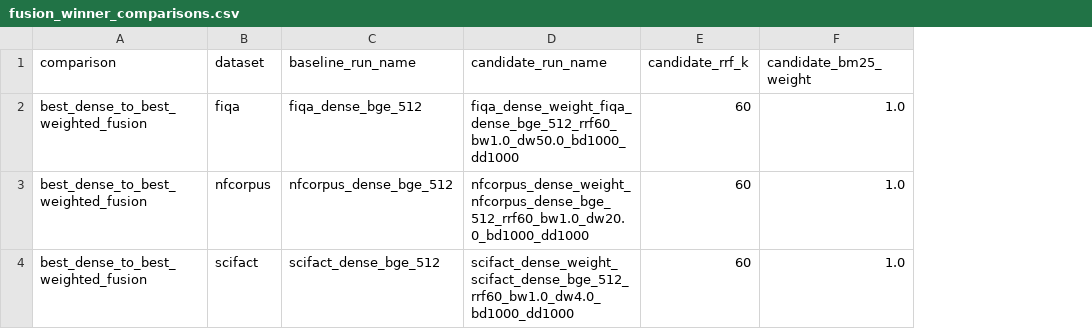
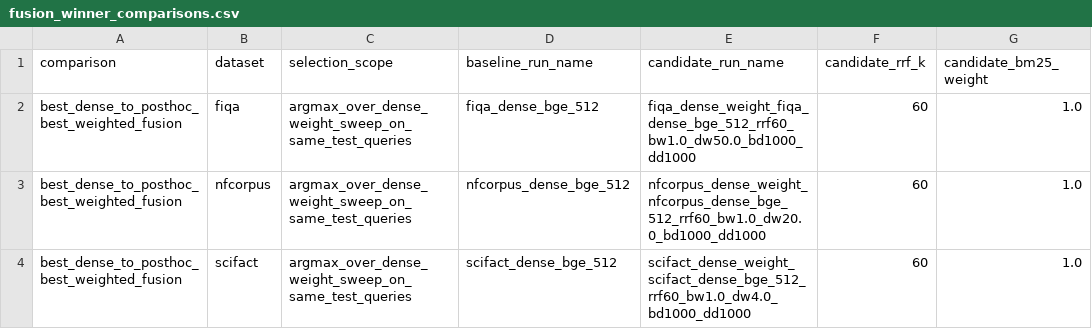
Before and after one commit to AustinYli/RAG-Retrievers, a CSV file: results/fusion_winner_comparisons.csv, drawn as a sheet; only a part is shown; the diff names each change by its address in the sheet, - before the commit and + after, or states it on an @@ line.

```diff
--- a/results/fusion_winner_comparisons.csv
+++ b/results/fusion_winner_comparisons.csv
+column C (selection_scope), rows 2-4: all argmax_over_dense_weight_sweep_on_same_test_queries
-A2:A4 (comparison): best_dense_to_best_weighted_fusion
+A2:A4 (comparison): best_dense_to_posthoc_best_weighted_fusion
```
Also changed, not shown: results/bm25_gate.csv, results/fusion_sweeps.csv, 32 other files.
